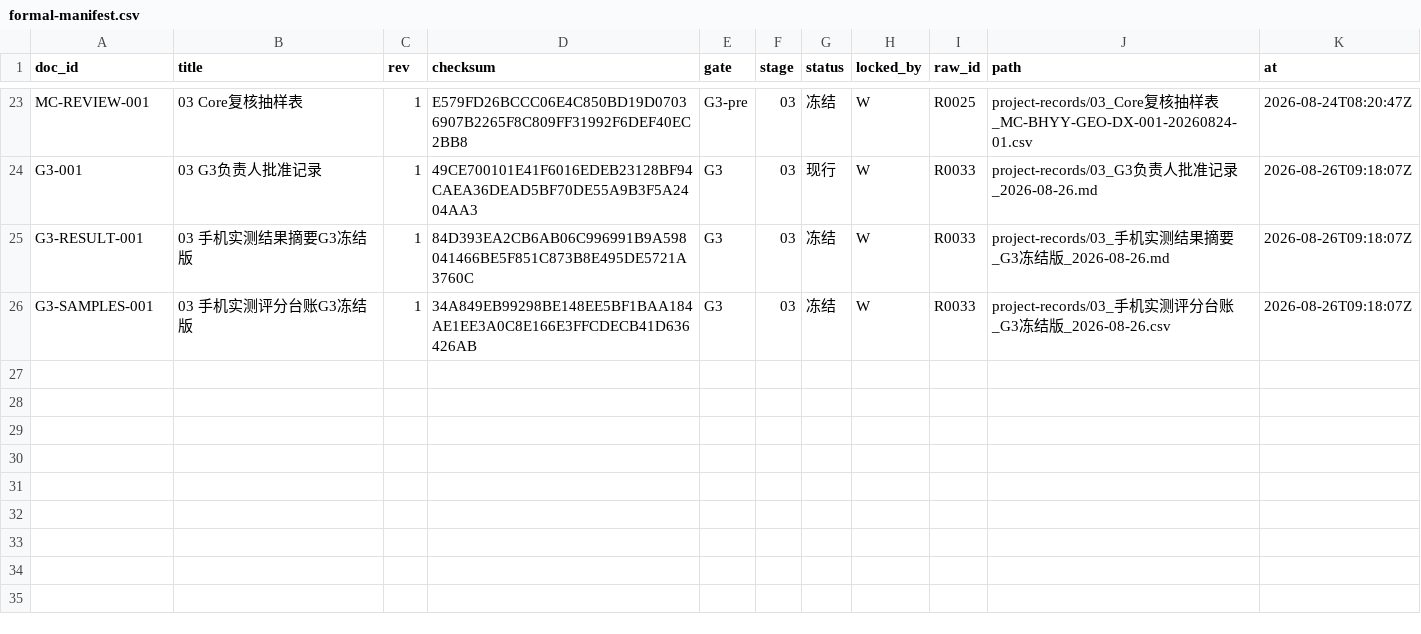
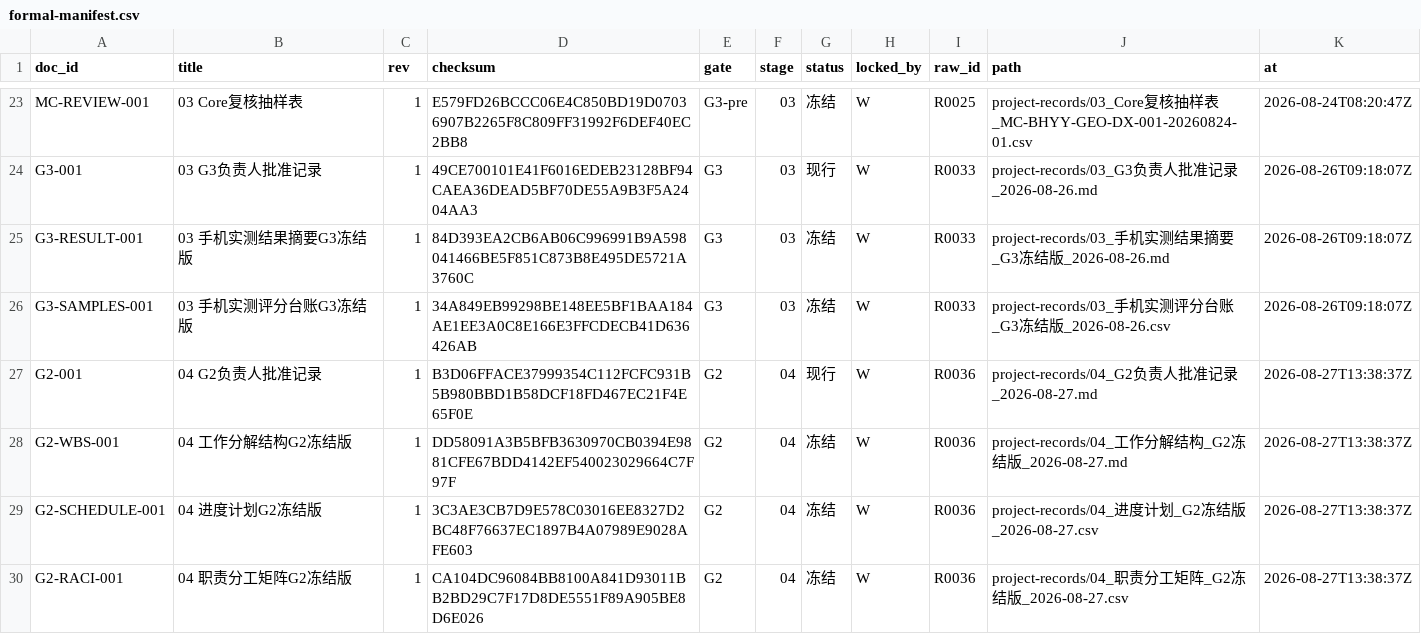
Before and after one commit to alexwilliamclerk/GEO, a CSV file: binhai-hospital-geo-diagnosis/project-records/formal-manifest.csv, drawn as a sheet; only a part is shown, gaps mark what is left out.

Commit message:
feat: approve G2 and start stage 05 control

```diff
--- a/binhai-hospital-geo-diagnosis/project-records/formal-manifest.csv
+++ b/binhai-hospital-geo-diagnosis/project-records/formal-manifest.csv
@@ -26 +26,5 @@ G3-RESULT-001,03 手机实测结果摘要G3冻结版,1,84D393EA2CB6AB06C996991B9
 G3-SAMPLES-001,03 手机实测评分台账G3冻结版,1,34A849EB99298BE148EE5BF1BAA184AE1EE3A0C8E166E3FFCDECB41D636426AB,G3,03,冻结,W,R0033,project-records/03_手机实测评分台账_G3冻结版_2026-08-26.csv,2026-08-26T09:18:07Z
+G2-001,04 G2负责人批准记录,1,B3D06FFACE37999354C112FCFC931B5B980BBD1B58DCF18FD467EC21F4E65F0E,G2,04,现行,W,R0036,project-records/04_G2负责人批准记录_2026-08-27.md,2026-08-27T13:38:37Z
+G2-WBS-001,04 工作分解结构G2冻结版,1,DD58091A3B5BFB3630970CB0394E9881CFE67BDD4142EF540023029664C7F97F,G2,04,冻结,W,R0036,project-records/04_工作分解结构_G2冻结版_2026-08-27.md,2026-08-27T13:38:37Z
+G2-SCHEDULE-001,04 进度计划G2冻结版,1,3C3AE3CB7D9E578C03016EE8327D2BC48F76637EC1897B4A07989E9028AFE603,G2,04,冻结,W,R0036,project-records/04_进度计划_G2冻结版_2026-08-27.csv,2026-08-27T13:38:37Z
+G2-RACI-001,04 职责分工矩阵G2冻结版,1,CA104DC96084BB8100A841D93011BB2BD29C7F17D8DE5551F89A905BE8D6E026,G2,04,冻结,W,R0036,project-records/04_职责分工矩阵_G2冻结版_2026-08-27.csv,2026-08-27T13:38:37Z
```
Also changed, not shown: binhai-hospital-geo-diagnosis/project-records/formal-locks.csv, binhai-hospital-geo-diagnosis/source-materials/registry.csv, 11 other files.
